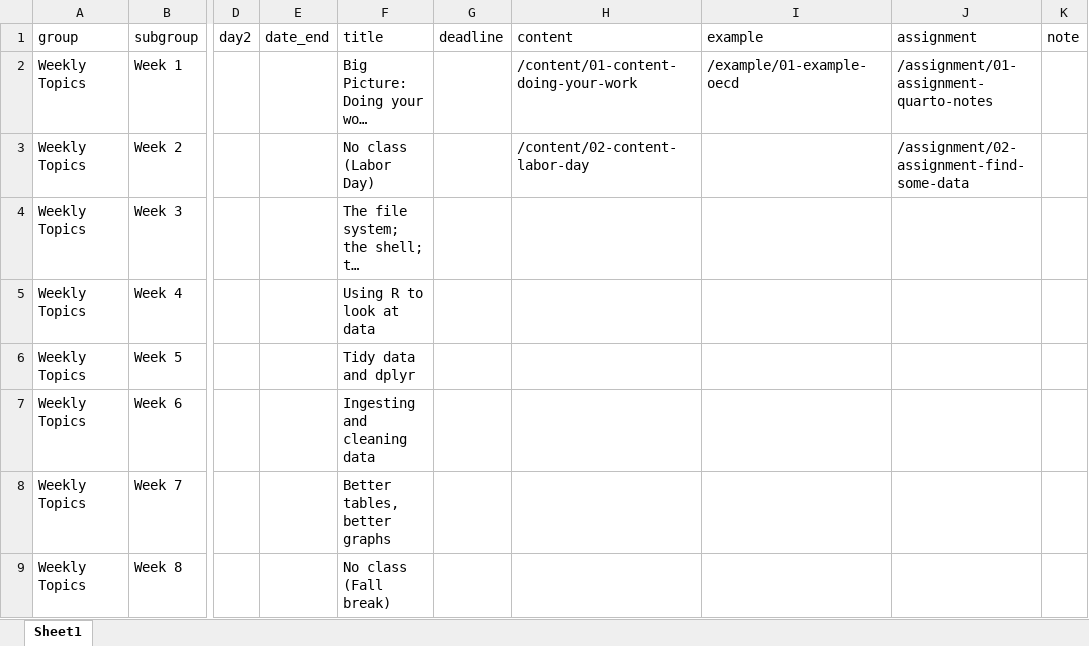
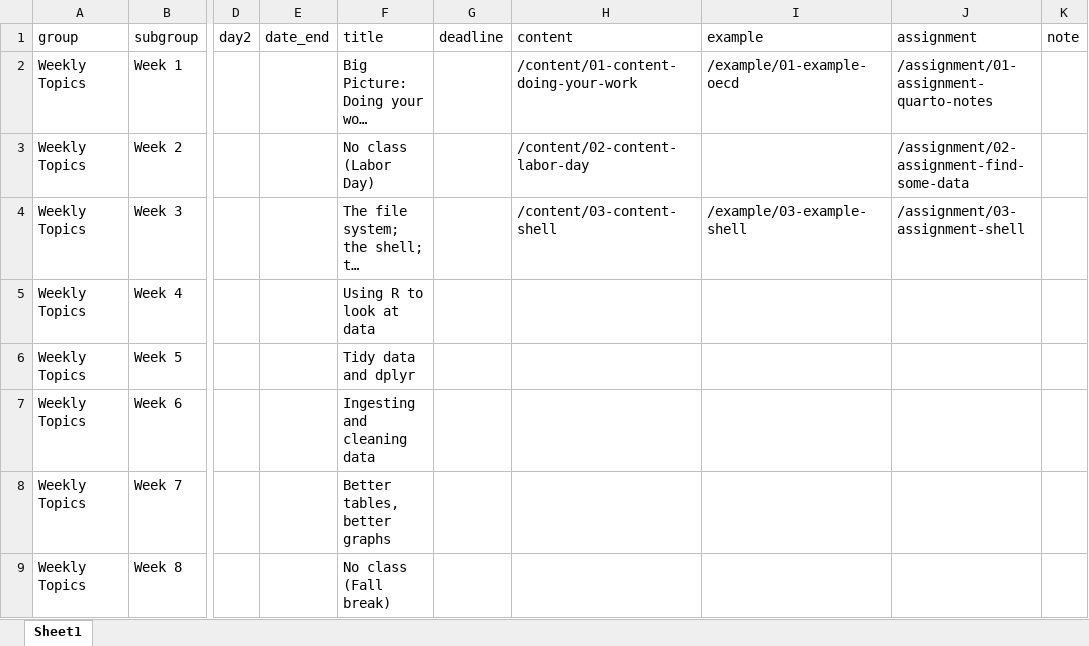
Before and after one commit to kjhealy/mptc, an Excel workbook: data/schedule.xlsx, sheet Sheet1, drawn as a sheet; only a part is shown, gaps mark what is left out; long unchanged cells end in …; values as stored, in another font and other column widths than the file's, no borders; the diff names each change by its address in the sheet, - before the commit and + after, or states it on an @@ line.

```diff
--- a/data/schedule.xlsx (sheet Sheet1)
+++ b/data/schedule.xlsx (sheet Sheet1)
-H4 (content): (empty)
+H4 (content): /content/03-content-shell
-I4 (example): (empty)
+I4 (example): /example/03-example-shell
-J4 (assignment): (empty)
+J4 (assignment): /assignment/03-assignment-shell
```
Also changed, not shown: 8 other files.
